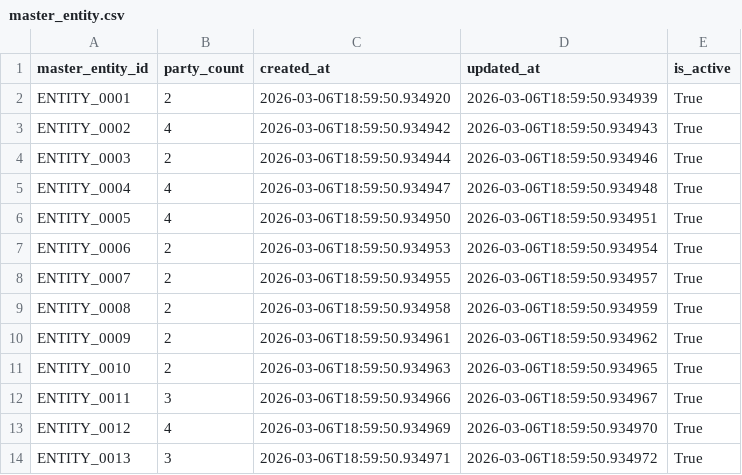
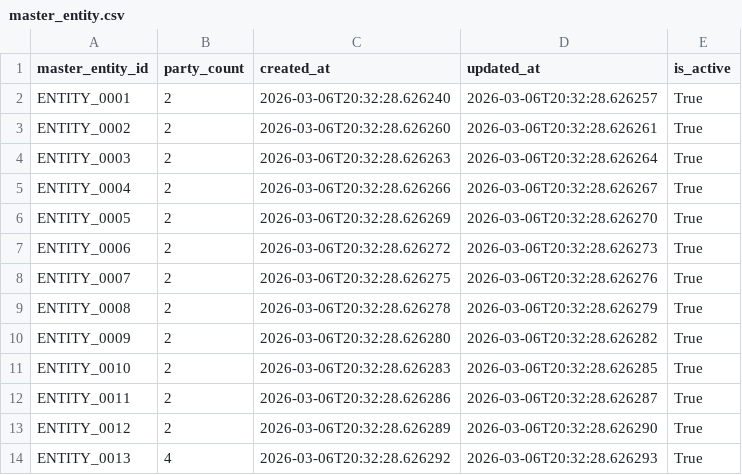
Before and after one commit to josassi/mdm_system, a CSV file: data/gold/master_entity.csv, drawn as a sheet; only a part is shown; the diff covers the shown part only.

```diff
--- a/data/gold/master_entity.csv
+++ b/data/gold/master_entity.csv
@@ -1,14 +1,14 @@
 master_entity_id,party_count,created_at,updated_at,is_active
-ENTITY_0001,2,2026-03-06T18:59:50.934920,2026-03-06T18:59:50.934939,True
-ENTITY_0002,4,2026-03-06T18:59:50.934942,2026-03-06T18:59:50.934943,True
-ENTITY_0003,2,2026-03-06T18:59:50.934944,2026-03-06T18:59:50.934946,True
-ENTITY_0004,4,2026-03-06T18:59:50.934947,2026-03-06T18:59:50.934948,True
-ENTITY_0005,4,2026-03-06T18:59:50.934950,2026-03-06T18:59:50.934951,True
-ENTITY_0006,2,2026-03-06T18:59:50.934953,2026-03-06T18:59:50.934954,True
-ENTITY_0007,2,2026-03-06T18:59:50.934955,2026-03-06T18:59:50.934957,True
-ENTITY_0008,2,2026-03-06T18:59:50.934958,2026-03-06T18:59:50.934959,True
-ENTITY_0009,2,2026-03-06T18:59:50.934961,2026-03-06T18:59:50.934962,True
-ENTITY_0010,2,2026-03-06T18:59:50.934963,2026-03-06T18:59:50.934965,True
-ENTITY_0011,3,2026-03-06T18:59:50.934966,2026-03-06T18:59:50.934967,True
-ENTITY_0012,4,2026-03-06T18:59:50.934969,2026-03-06T18:59:50.934970,True
-ENTITY_0013,3,2026-03-06T18:59:50.934971,2026-03-06T18:59:50.934972,True
+ENTITY_0001,2,2026-03-06T20:32:28.626240,2026-03-06T20:32:28.626257,True
+ENTITY_0002,2,2026-03-06T20:32:28.626260,2026-03-06T20:32:28.626261,True
+ENTITY_0003,2,2026-03-06T20:32:28.626263,2026-03-06T20:32:28.626264,True
+ENTITY_0004,2,2026-03-06T20:32:28.626266,2026-03-06T20:32:28.626267,True
+ENTITY_0005,2,2026-03-06T20:32:28.626269,2026-03-06T20:32:28.626270,True
+ENTITY_0006,2,2026-03-06T20:32:28.626272,2026-03-06T20:32:28.626273,True
+ENTITY_0007,2,2026-03-06T20:32:28.626275,2026-03-06T20:32:28.626276,True
+ENTITY_0008,2,2026-03-06T20:32:28.626278,2026-03-06T20:32:28.626279,True
+ENTITY_0009,2,2026-03-06T20:32:28.626280,2026-03-06T20:32:28.626282,True
+ENTITY_0010,2,2026-03-06T20:32:28.626283,2026-03-06T20:32:28.626285,True
+ENTITY_0011,2,2026-03-06T20:32:28.626286,2026-03-06T20:32:28.626287,True
+ENTITY_0012,2,2026-03-06T20:32:28.626289,2026-03-06T20:32:28.626290,True
+ENTITY_0013,4,2026-03-06T20:32:28.626292,2026-03-06T20:32:28.626293,True
```
Also changed, not shown: 2 added rows and 53 edited cells elsewhere in this file, data/bronze/raw_attribute.csv, data/bronze/source_party.csv, 11 other files.
